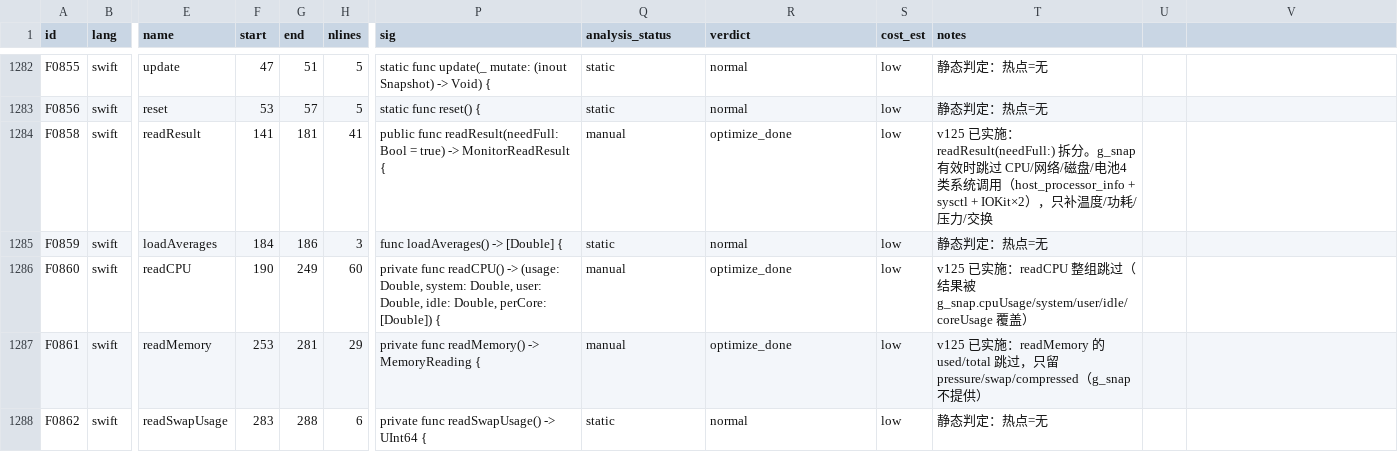
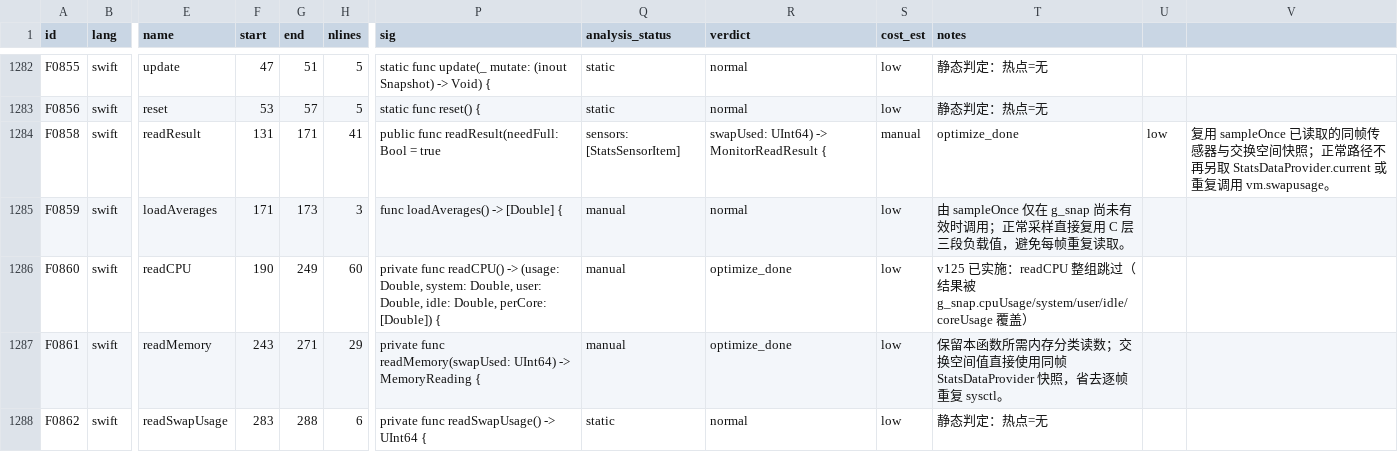
Before and after one commit to sxyq/Kitnest, a CSV file: docs/40-审计与核对/性能审计/函数性能审计台账.csv, drawn as a sheet; only a part is shown, gaps mark what is left out; the diff covers the shown part only; the diff names each change by its address in the sheet, - before the commit and + after, or states it on an @@ line.

Commit message:
perf(monitor): 单次复用监测快照并削减重复读取
需求：「逐函数审计性能优化空间，并在每完成一部分后提交」

改动文件：MonitorSampler.swift、MonitorReader.swift、性能审计台账、函数清单与索引资料。

优化：每帧由三次 StatsDataProvider.current 读取改为一次；有效 g_snap 直接提供负载均值；交换空间复用同帧数据；温度筛选使用惰性单遍序列，减少中间数组。

实测：build.sh 编译、签名、原子部署通过；codesign 严格验证通过；函数表对账 330 文件、11,188 声明、4,192 函数；CodeGraph 同步两文件。毫秒变化未单独计量。

```diff
--- a/docs/40-审计与核对/性能审计/函数性能审计台账.csv
+++ b/docs/40-审计与核对/性能审计/函数性能审计台账.csv
-F1284 (start): 141
+F1284 (start): 131
-G1284 (end): 181
+G1284 (end): 171
-P1284 (sig): …Bool = true) -> MonitorReadResult {
+P1284 (sig): …Bool = true
-Q1284 (analysis_status): manual
+Q1284 (analysis_status): sensors: [StatsSensorItem]
-R1284 (verdict): optimize_done
+R1284 (verdict): swapUsed: UInt64) -> MonitorReadResult {
-S1284 (cost_est): low
+S1284 (cost_est): manual
-T1284 (notes): v125 已实施：readResult(needFull:) 拆分。g_snap 有效时跳过 CPU/网络/磁盘/电池4 类系统调用（host_processor_info + sysctl + IOKit×2），只补温度/功耗/压力/交换
+T1284 (notes): optimize_done
-U1284: (empty)
+U1284: low
-V1284: (empty)
+V1284: 复用 sampleOnce 已读取的同帧传感器与交换空间快照；正常路径不再另取 StatsDataProvider.current 或重复调用 vm.swapusage。
-F1285 (start): 184
+F1285 (start): 171
-G1285 (end): 186
+G1285 (end): 173
-Q1285 (analysis_status): static
+Q1285 (analysis_status): manual
-T1285 (notes): 静态判定：热点=无
+T1285 (notes): 由 sampleOnce 仅在 g_snap 尚未有效时调用；正常采样直接复用 C 层三段负载值，避免每帧重复读取。
-F1287 (start): 253
+F1287 (start): 243
-G1287 (end): 281
+G1287 (end): 271
-P1287 (sig): private func readMemory() -> MemoryReading…
+P1287 (sig): private func readMemory(swapUsed: UInt64) -> MemoryReading…
-T1287 (notes): v125 已实施：readMemory 的 used/total 跳过，只留 pressure/swap/compressed（g_snap 不提供）
+T1287 (notes): 保留本函数所需内存分类读数；交换空间值直接使用同帧 StatsDataProvider 快照，省去逐帧重复 sysctl。
```
Also changed, not shown: 1 added row and 45 edited cells elsewhere in this file, docs/40-审计与核对/数据表/函数审阅台账.csv, 5 other files.
